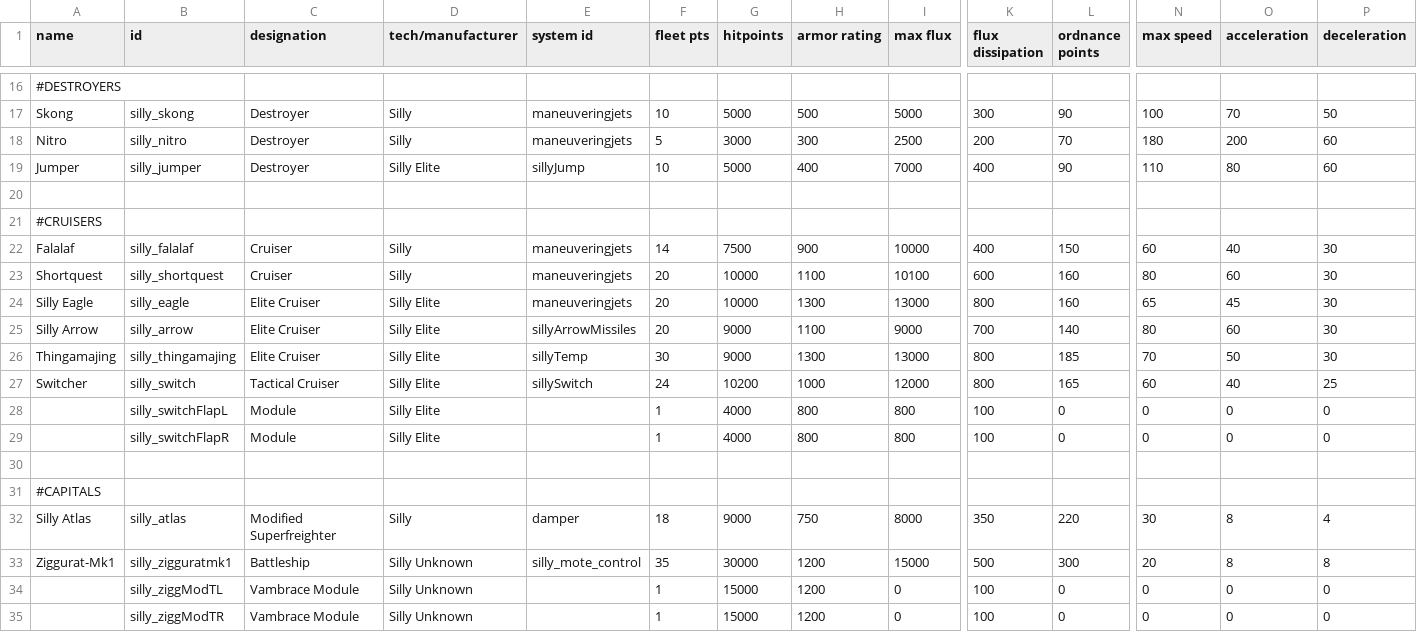
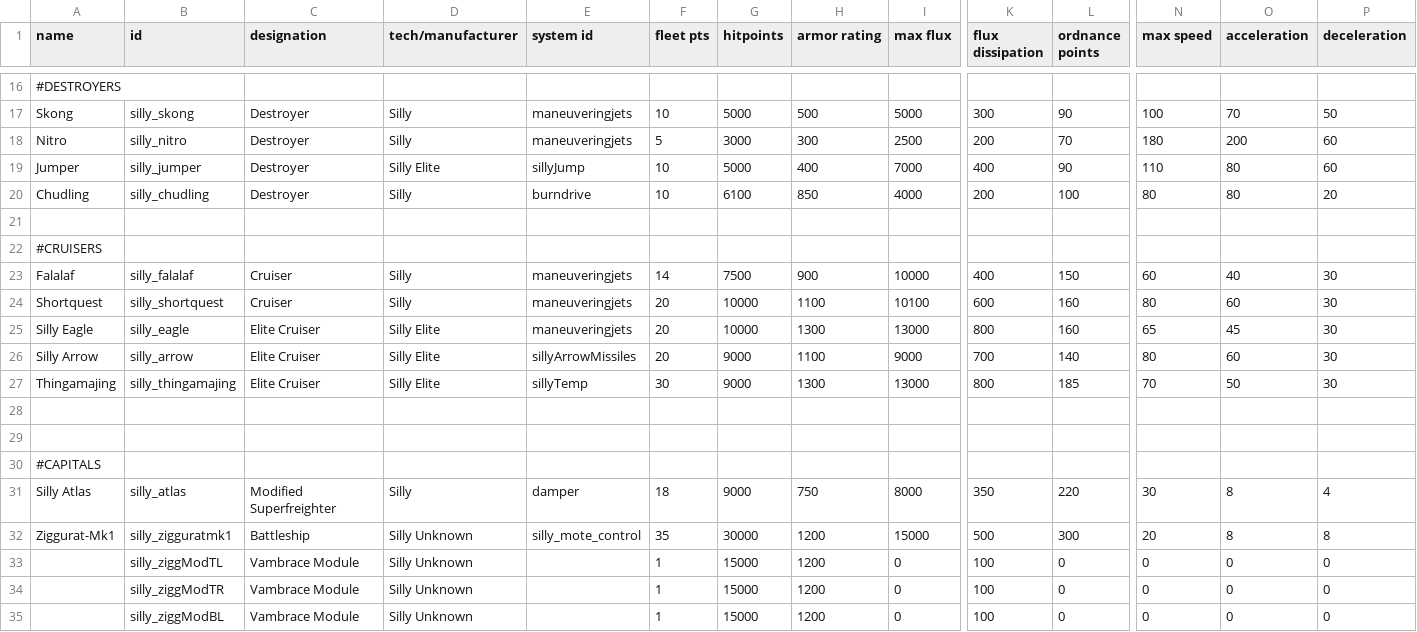
Before and after one commit to a-naranja/Silly-Mod, a CSV file: data/hulls/ship_data.csv, drawn as a sheet; only a part is shown, gaps mark what is left out; the shorter side is filled out with more unchanged rows; removed rows and columns are numbered as before the commit, all else as after; rows hold the shown columns only; the diff names each change by its address in the sheet, - before the commit and + after, or states it on an @@ line.

Commit message:
-Added Chudling  ·Line destroyer -Added Sticky skill  ·Accel and speed near enemy, under Silly aptitude
-Improved Skill descriptions
-Minor improvements for Penance and Falalaf sprites

-Cleaned/deleted unused files
 ·Will brick saves, shouldn't matter as this will be planned for new ss version

```diff
--- a/data/hulls/ship_data.csv
+++ b/data/hulls/ship_data.csv
+row 20: Chudling | silly_chudling | Destroyer | Silly | burndrive | 10 | 6100 | 850 | 4000 | 200 | 100 | 80 | 80 | 20
-row 28: Switcher | silly_switch | Tactical Cruiser | Silly Elite | sillySwitch | 24 | 10200 | 1000 | 12000 | 800 | 165 | 60 | 40 | 25
+row 28: (empty)
-row 28:  | silly_switchFlapL | Module | Silly Elite |  | 1 | 4000 | 800 | 800 | 100 | 0 | 0 | 0 | 0
-row 29:  | silly_switchFlapR | Module | Silly Elite |  | 1 | 4000 | 800 | 800 | 100 | 0 | 0 | 0 | 0
```
Also changed, not shown: data/characters/skills/aptitude_data.csv, data/characters/skills/skill_data.csv, 37 other files.
